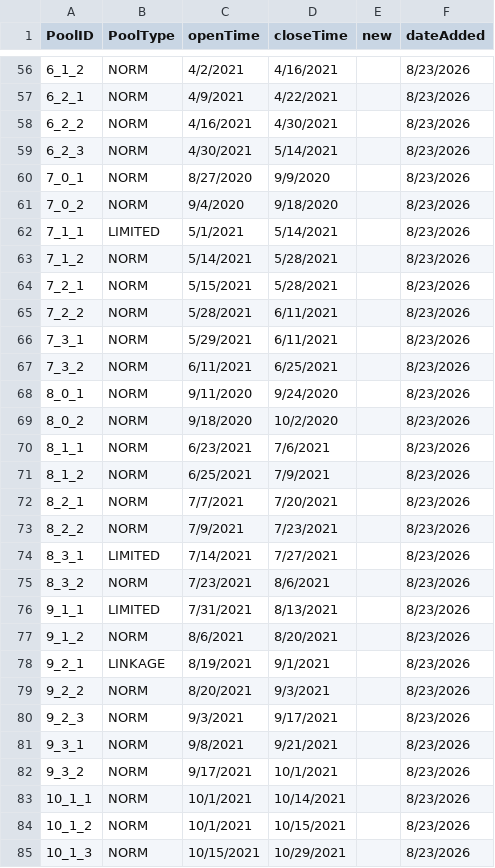
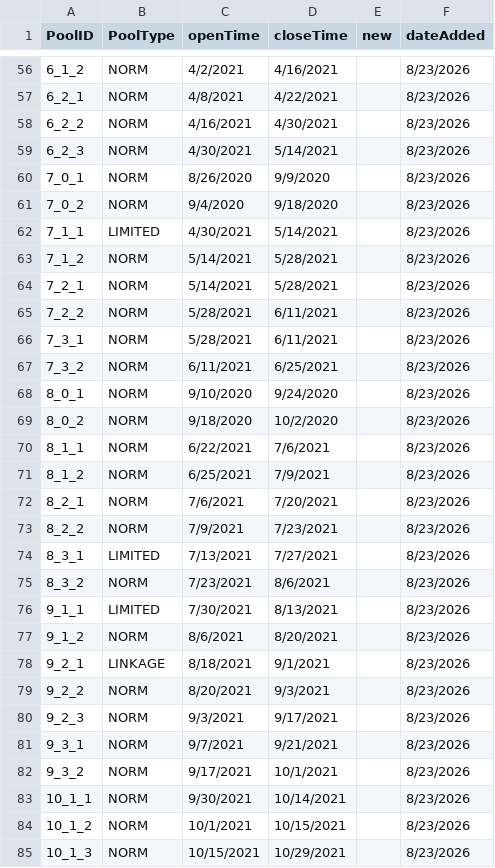
Before and after one commit to TacticalBreakfast/ArknightsGuideAssets, a CSV file: processed/banners.csv, drawn as a sheet; only a part is shown, gaps mark what is left out; the diff covers the shown part only.

```diff
--- a/processed/banners.csv
+++ b/processed/banners.csv
@@ -56,29 +56,29 @@ PoolID,PoolType,openTime,closeTime,new,dateAdded
 6_1_2,NORM,4/2/2021,4/16/2021,,8/23/2026
-6_2_1,NORM,4/9/2021,4/22/2021,,8/23/2026
+6_2_1,NORM,4/8/2021,4/22/2021,,8/23/2026
 6_2_2,NORM,4/16/2021,4/30/2021,,8/23/2026
 6_2_3,NORM,4/30/2021,5/14/2021,,8/23/2026
-7_0_1,NORM,8/27/2020,9/9/2020,,8/23/2026
+7_0_1,NORM,8/26/2020,9/9/2020,,8/23/2026
 7_0_2,NORM,9/4/2020,9/18/2020,,8/23/2026
-7_1_1,LIMITED,5/1/2021,5/14/2021,,8/23/2026
+7_1_1,LIMITED,4/30/2021,5/14/2021,,8/23/2026
 7_1_2,NORM,5/14/2021,5/28/2021,,8/23/2026
-7_2_1,NORM,5/15/2021,5/28/2021,,8/23/2026
+7_2_1,NORM,5/14/2021,5/28/2021,,8/23/2026
 7_2_2,NORM,5/28/2021,6/11/2021,,8/23/2026
-7_3_1,NORM,5/29/2021,6/11/2021,,8/23/2026
+7_3_1,NORM,5/28/2021,6/11/2021,,8/23/2026
 7_3_2,NORM,6/11/2021,6/25/2021,,8/23/2026
-8_0_1,NORM,9/11/2020,9/24/2020,,8/23/2026
+8_0_1,NORM,9/10/2020,9/24/2020,,8/23/2026
 8_0_2,NORM,9/18/2020,10/2/2020,,8/23/2026
-8_1_1,NORM,6/23/2021,7/6/2021,,8/23/2026
+8_1_1,NORM,6/22/2021,7/6/2021,,8/23/2026
 8_1_2,NORM,6/25/2021,7/9/2021,,8/23/2026
-8_2_1,NORM,7/7/2021,7/20/2021,,8/23/2026
+8_2_1,NORM,7/6/2021,7/20/2021,,8/23/2026
 8_2_2,NORM,7/9/2021,7/23/2021,,8/23/2026
-8_3_1,LIMITED,7/14/2021,7/27/2021,,8/23/2026
+8_3_1,LIMITED,7/13/2021,7/27/2021,,8/23/2026
 8_3_2,NORM,7/23/2021,8/6/2021,,8/23/2026
-9_1_1,LIMITED,7/31/2021,8/13/2021,,8/23/2026
+9_1_1,LIMITED,7/30/2021,8/13/2021,,8/23/2026
 9_1_2,NORM,8/6/2021,8/20/2021,,8/23/2026
-9_2_1,LINKAGE,8/19/2021,9/1/2021,,8/23/2026
+9_2_1,LINKAGE,8/18/2021,9/1/2021,,8/23/2026
 9_2_2,NORM,8/20/2021,9/3/2021,,8/23/2026
 9_2_3,NORM,9/3/2021,9/17/2021,,8/23/2026
-9_3_1,NORM,9/8/2021,9/21/2021,,8/23/2026
+9_3_1,NORM,9/7/2021,9/21/2021,,8/23/2026
 9_3_2,NORM,9/17/2021,10/1/2021,,8/23/2026
-10_1_1,NORM,10/1/2021,10/14/2021,,8/23/2026
+10_1_1,NORM,9/30/2021,10/14/2021,,8/23/2026
 10_1_2,NORM,10/1/2021,10/15/2021,,8/23/2026
```
Also changed, not shown: 131 edited cells elsewhere in this file, 1 other file.
